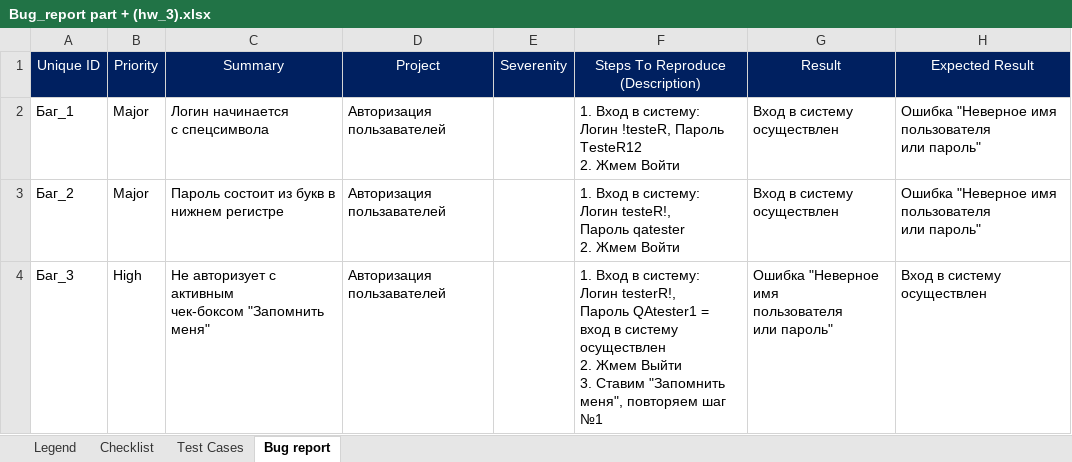
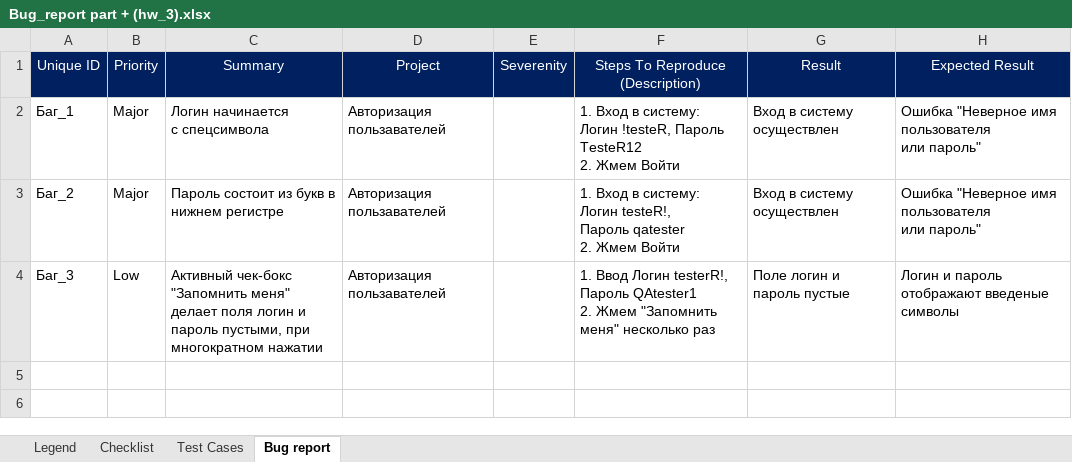
Before and after one commit to wootminsk/QAM05, an Excel workbook: Bug_report part + (hw_3).xlsx, sheet Bug report, drawn as a sheet; values as stored, in another font and other column widths than the file's, no borders; conditional formats not drawn; ↵ is a line break in a cell; the diff names each change by its address in the sheet, - before the commit and + after, or states it on an @@ line.

Commit message:
Add files via upload

```diff
--- a/Bug_report part + (hw_3).xlsx (sheet Bug report)
+++ b/Bug_report part + (hw_3).xlsx (sheet Bug report)
-B4: High
+B4: Low
-C4: Не авторизует с активным ↵ чек-боксом "Запомнить меня"
+C4: Активный чек-бокс "Запомнить меня" делает поля логин и пароль пустыми, при многократном нажатии
-F4: 1. Вход в систему: Логин testerR!, ↵ Пароль QAtester1 = вход в систему осуществлен ↵ 2. Жмем Выйти ↵ 3. Ставим "Запомнить меня", повторяем шаг №1
+F4: 1. Ввод Логин testerR!, ↵ Пароль QAtester1 ↵ 2. Жмем "Запомнить меня" несколько раз
-G4: Ошибка "Неверное имя ↵ пользователя ↵ или пароль"
+G4: Поле логин и пароль пустые
-H4: Вход в систему осуществлен
+H4: Логин и пароль отображают введеные символы
```
Also changed, not shown: sheet Test Cases.
